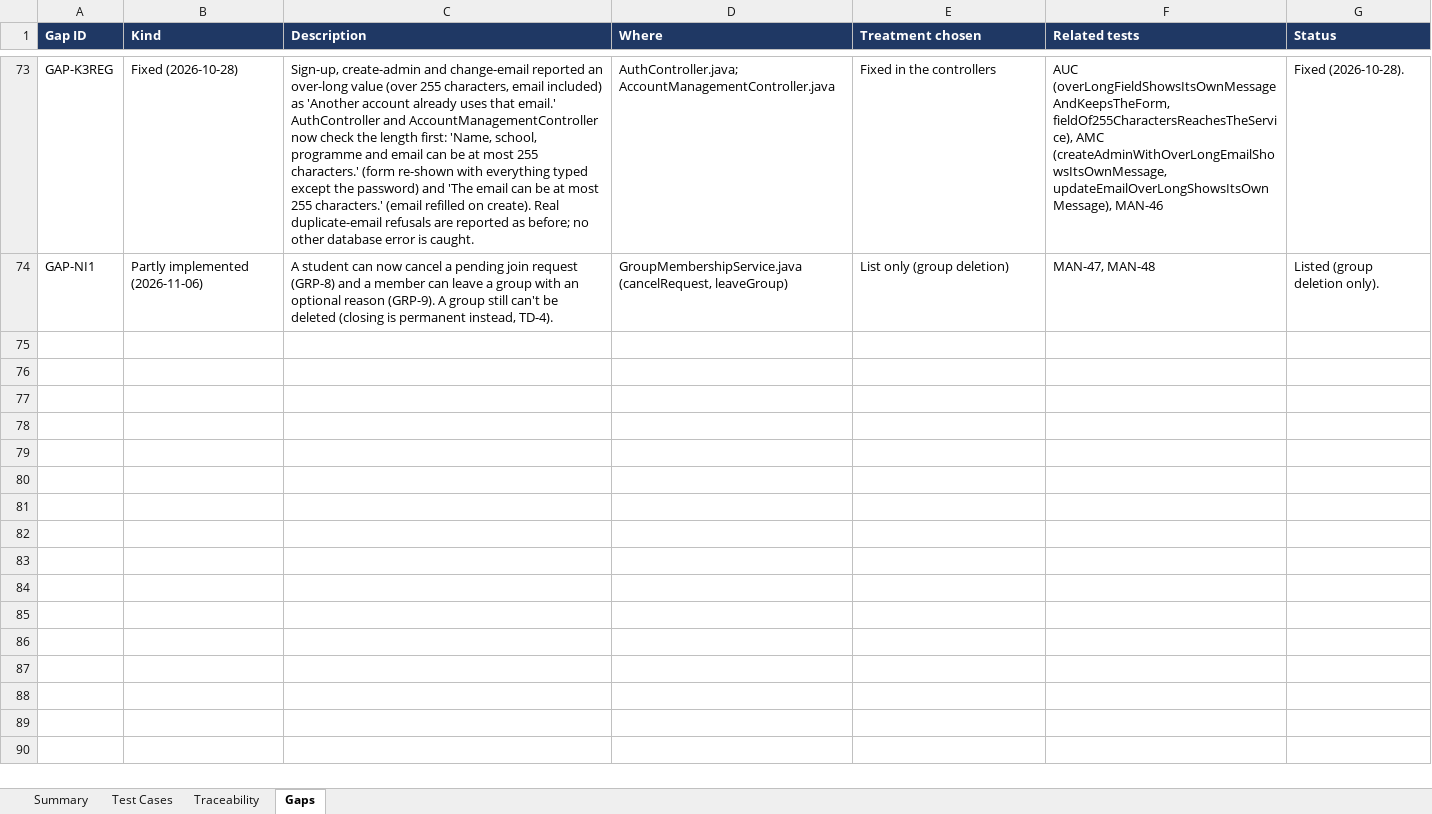
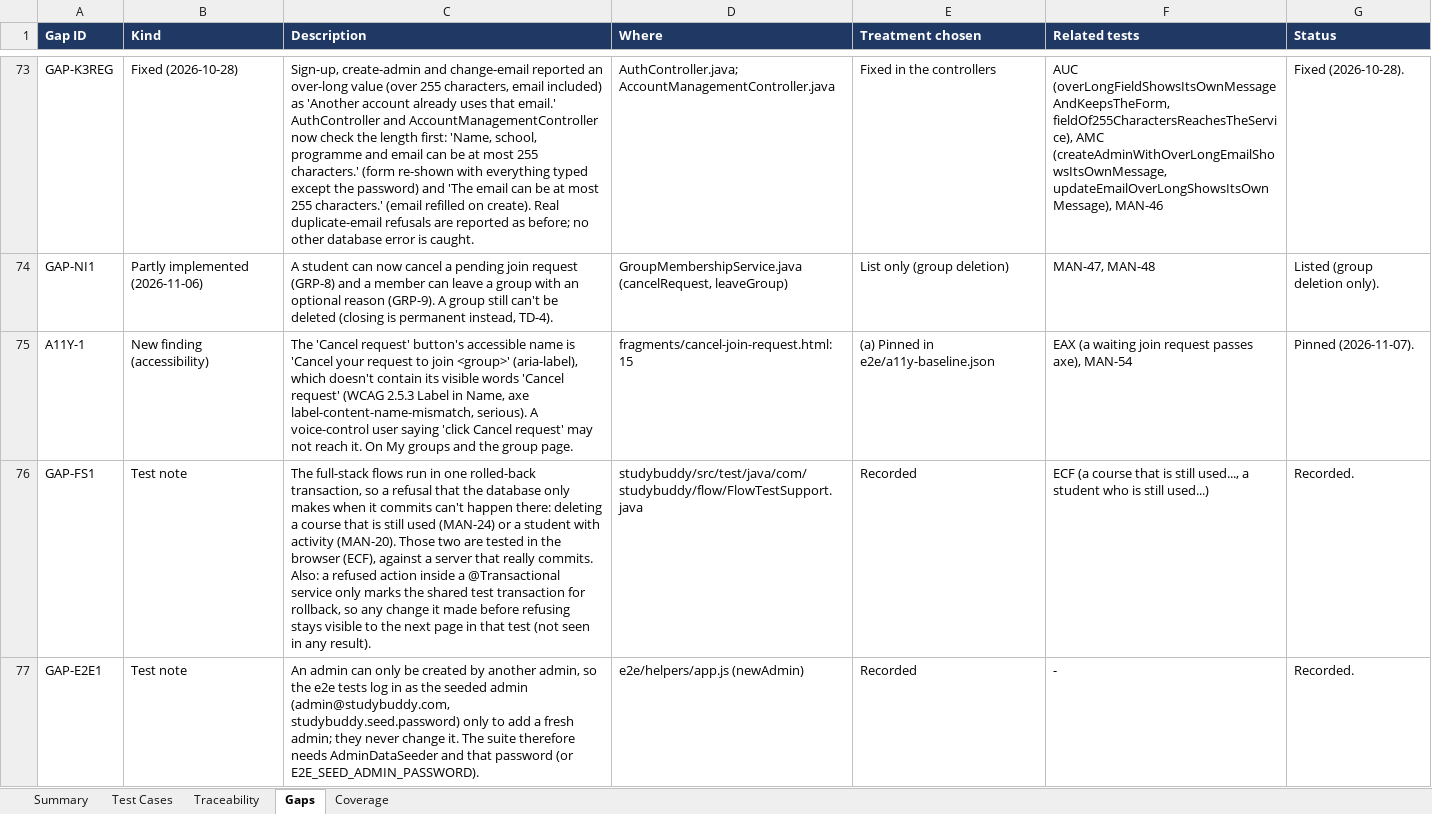
Before and after one commit to bryanlimwh/IS442-OOP-G2T5, an Excel workbook: docs/test-cases/study-buddy-test-cases.xlsx, sheet Gaps, drawn as a sheet; only a part is shown, gaps mark what is left out; values as stored, in another font and other column widths than the file's, no borders; the diff covers the shown part only; the diff names each change by its address in the sheet, - before the commit and + after, or states it on an @@ line.

```diff
--- a/docs/test-cases/study-buddy-test-cases.xlsx (sheet Gaps)
+++ b/docs/test-cases/study-buddy-test-cases.xlsx (sheet Gaps)
+sheet tab: Coverage
+row 75: A11Y-1 | New finding (accessibility) | The 'Cancel request' button's accessible name is 'Cancel your request to join <group>' (aria-label), which doesn't contain its visible words 'Cancel request' (WCAG 2.5.3 Label in Name, axe label-content-name-mismatch, serious). A voice-control user saying 'click Cancel request' may not reach it. On My groups and the group page. | fragments/cancel-join-request.html:15 | (a) Pinned in e2e/a11y-baseline.json | EAX (a waiting join request passes axe), MAN-54 | Pinned (2026-11-07).
+row 76: GAP-FS1 | Test note | The full-stack flows run in one rolled-back transaction, so a refusal that the database only makes when it commits can't happen there: deleting a course that is still used (MAN-24) or a student with activity (MAN-20). Those two are tested in the browser (ECF), against a server that really commits. Also: a refused action inside a @Transactional service only marks the shared test transaction for rollback, so any change it made before refusing stays visible to the next page in that test (not seen in any result). | studybuddy/src/test/java/com/studybuddy/flow/FlowTestSupport.java | Recorded | ECF (a course that is still used..., a student who is still used...) | Recorded.
+row 77: GAP-E2E1 | Test note | An admin can only be created by another admin, so the e2e tests log in as the seeded admin (admin@studybuddy.com, studybuddy.seed.password) only to add a fresh admin; they never change it. The suite therefore needs AdminDataSeeder and that password (or E2E_SEED_ADMIN_PASSWORD). | e2e/helpers/app.js (newAdmin) | Recorded | - | Recorded.
```
Also changed, not shown: 3 added rows elsewhere in this sheet, sheet Test Cases, sheet Traceability, sheet Summary, 29 other files.
